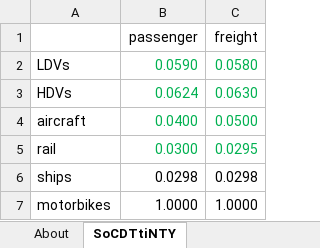
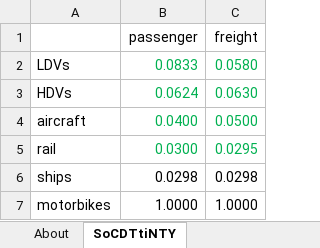
Before and after one commit to EnergyInnovation/eps-california, an Excel workbook: InputData/trans/SoCDTtiNTY/Share of Cargo Dist Transported that is New This Year.xlsx, sheet SoCDTtiNTY, drawn as a sheet; values as stored, in another font and other column widths than the file's, no borders; the diff names each change by its address in the sheet, - before the commit and + after, or states it on an @@ line.

```diff
--- a/InputData/trans/SoCDTtiNTY/Share of Cargo Dist Transported that is New This Year.xlsx (sheet SoCDTtiNTY)
+++ b/InputData/trans/SoCDTtiNTY/Share of Cargo Dist Transported that is New This Year.xlsx (sheet SoCDTtiNTY)
-B2 (passenger): 0.0590
+B2 (passenger): 0.0833
```
Also changed, not shown: InputData/trans/BHNVFEAL/BAU Historical New Veh Fuel Economy After Lifetime.xlsx, 6 other files.
